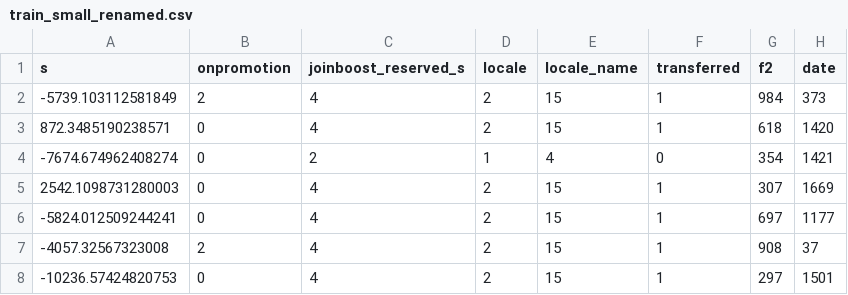
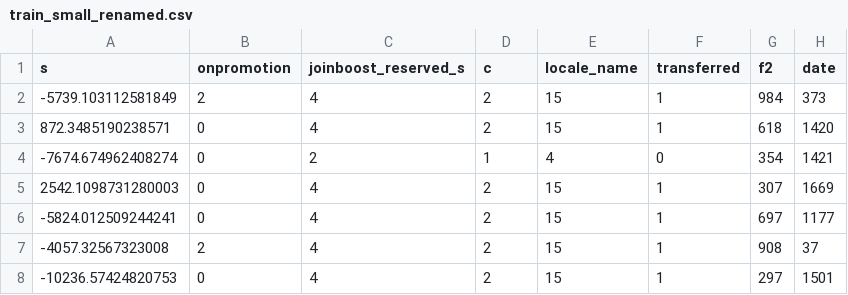
Before and after one commit to JoinBoost/JoinBoost, a CSV file: data/favorita/train_small_renamed.csv, drawn as a sheet; only a part is shown; the diff names each change by its address in the sheet, - before the commit and + after, or states it on an @@ line.

Commit message:
Debug testing dataset

```diff
--- a/data/favorita/train_small_renamed.csv
+++ b/data/favorita/train_small_renamed.csv
-D1: locale
+D1: c
```
Also changed, not shown: 1 other file.
